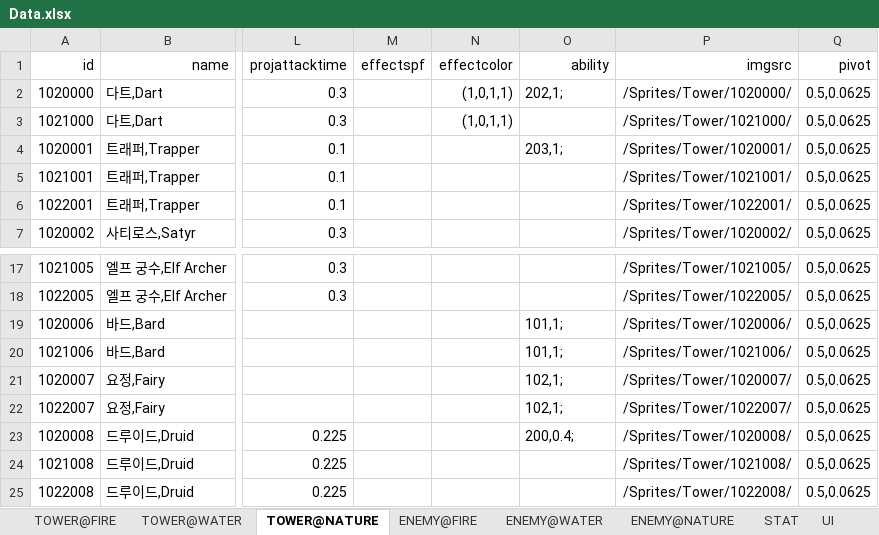
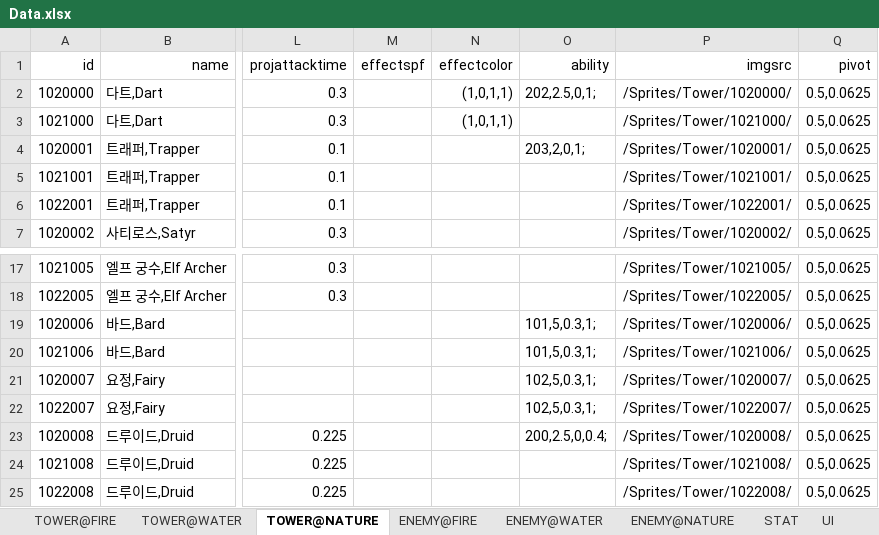
Before and after one commit to MaShuu-Studio/TETD, an Excel workbook: Utils/Excel To Json/bin/netcoreapp3.1/Data.xlsx, sheet TOWER@NATURE, drawn as a sheet; only a part is shown, gaps mark what is left out; values as stored, in another font and other column widths than the file's, no borders; the diff names each change by its address in the sheet, - before the commit and + after, or states it on an @@ line.

Commit message:
Tower Ability Time and Speed

```diff
--- a/Utils/Excel To Json/bin/netcoreapp3.1/Data.xlsx (sheet TOWER@NATURE)
+++ b/Utils/Excel To Json/bin/netcoreapp3.1/Data.xlsx (sheet TOWER@NATURE)
-O2 (ability): 202,1;
+O2 (ability): 202,2.5,0,1;
-O4 (ability): 203,1;
+O4 (ability): 203,2,0,1;
-O19:O20 (ability): 101,1;
+O19:O20 (ability): 101,5,0.3,1;
-O21:O22 (ability): 102,1;
+O21:O22 (ability): 102,5,0.3,1;
-O23 (ability): 200,0.4;
+O23 (ability): 200,2.5,0,0.4;
```
Also changed, not shown: sheet TOWER@FIRE, sheet TOWER@WATER, 21 other files.
